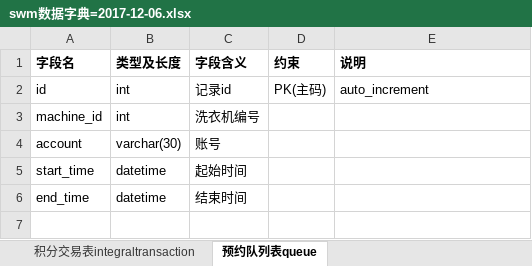
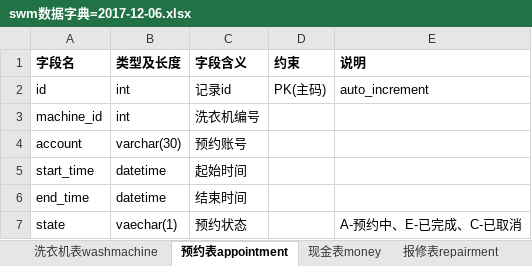
Before and after one commit to 719034075/SWM, an Excel workbook: documents/swm数据字典=2017-12-06.xlsx, sheet 预约表appointment, drawn as a sheet; values as stored, in another font and other column widths than the file's, no borders; the diff names each change by its address in the sheet, - before the commit and + after, or states it on an @@ line.

```diff
--- a/documents/swm数据字典=2017-12-06.xlsx (sheet 预约表appointment)
+++ b/documents/swm数据字典=2017-12-06.xlsx (sheet 预约表appointment)
-sheet tab: 预约队列表queue
+sheet tab: 预约表appointment
-sheet tab: 积分交易表integraltransaction
+sheet tab: 报修表repairment
-C4 (字段含义): 账号
+C4 (字段含义): 预约账号
+row 7: state | vaechar(1) | 预约状态 |  | A-预约中、E-已完成、C-已取消
```
Also changed, not shown: sheet 学生信息表student_information, sheet 洗衣机表washmachine, other sheet tabs, 34 other files.
